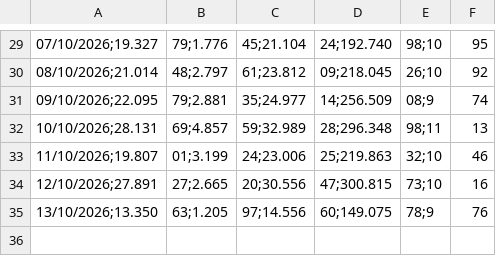
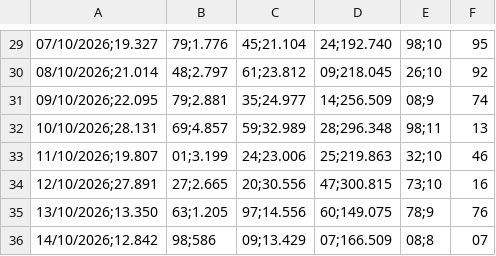
Before and after one commit to hylaryfarias/retiradas-deposito, a CSV file: historico_pix.csv, drawn as a sheet; only a part is shown, gaps mark what is left out; the diff names each change by its address in the sheet, - before the commit and + after, or states it on an @@ line.

```diff
--- a/historico_pix.csv
+++ b/historico_pix.csv
+row 36: 14/10/2026;12.842 | 98;586 | 09;13.429 | 07;166.509 | 08;8 | 07
```
Also changed, not shown: pos_meia_noite.csv.
